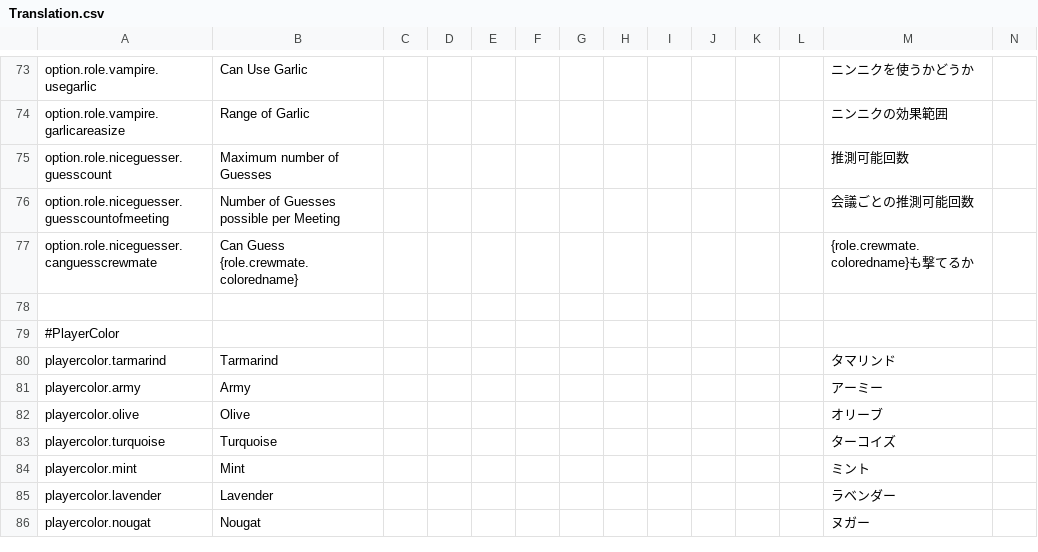
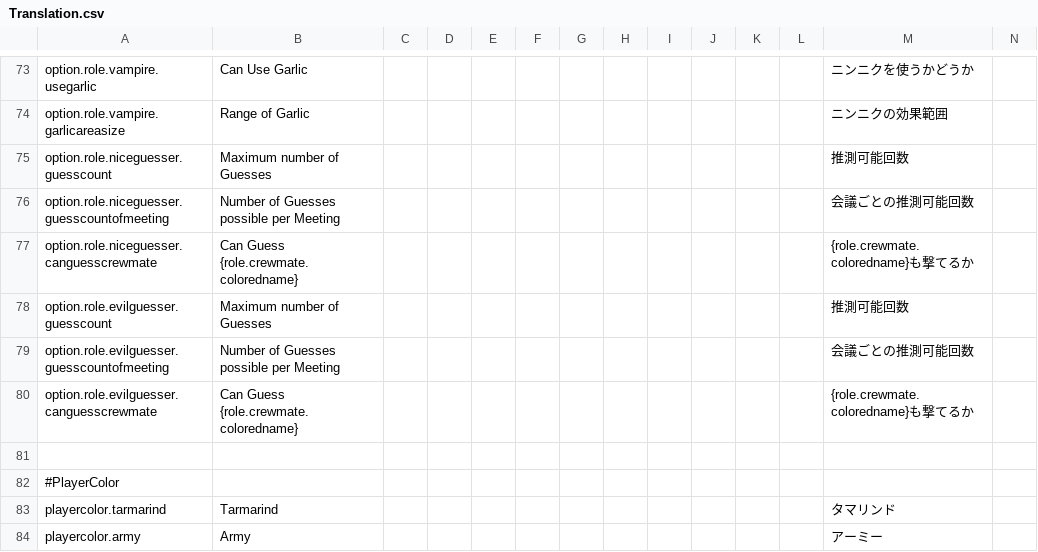
Before and after one commit to supeshio/TheSpaceRoles, a CSV file: Resources/Translation.csv, drawn as a sheet; only a part is shown, gaps mark what is left out; the shorter side is filled out with more unchanged rows; rows hold the shown columns only; the diff names each change by its address in the sheet, - before the commit and + after, or states it on an @@ line.

Commit message:
[update] Update EvilGuesser
一応イビルゲッサーに移植

```diff
--- a/Resources/Translation.csv
+++ b/Resources/Translation.csv
+row 78: option.role.evilguesser.guesscount | Maximum number of Guesses |  |  |  |  |  |  |  |  |  |  | 推測可能回数
+row 79: option.role.evilguesser.guesscountofmeeting | Number of Guesses possible per Meeting |  |  |  |  |  |  |  |  |  |  | 会議ごとの推測可能回数
+row 80: option.role.evilguesser.canguesscrewmate | Can Guess {role.crewmate.coloredname} |  |  |  |  |  |  |  |  |  |  | {role.crewmate.coloredname}も撃てるか
```
Also changed, not shown: 6 other files.
